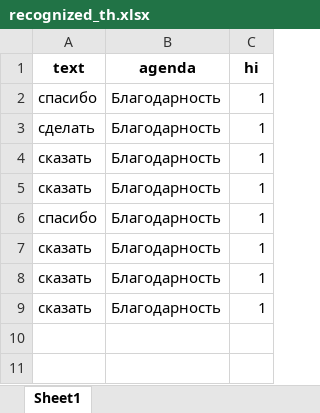
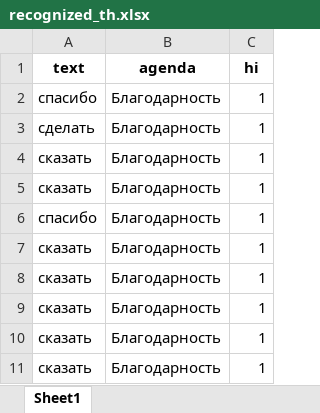
Before and after one commit to maxim-polyakov/MisaTelegramBot, an Excel workbook: recognized_sets/recognized_th.xlsx, sheet Sheet1, drawn as a sheet; values as stored, in another font and other column widths than the file's, no borders; the diff names each change by its address in the sheet, - before the commit and + after, or states it on an @@ line.

```diff
--- a/recognized_sets/recognized_th.xlsx (sheet Sheet1)
+++ b/recognized_sets/recognized_th.xlsx (sheet Sheet1)
+row 10: сказать | Благодарность | 1
+row 11: сказать | Благодарность | 1
```
Also changed, not shown: datasets/commandset.xlsx, datasets/questionset.xlsx, 7 other files.
